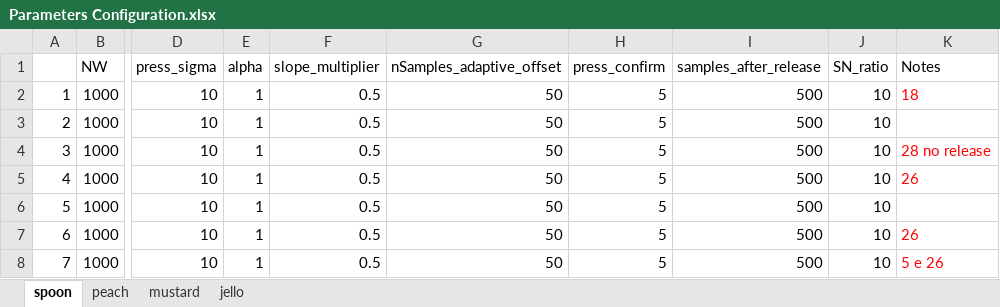
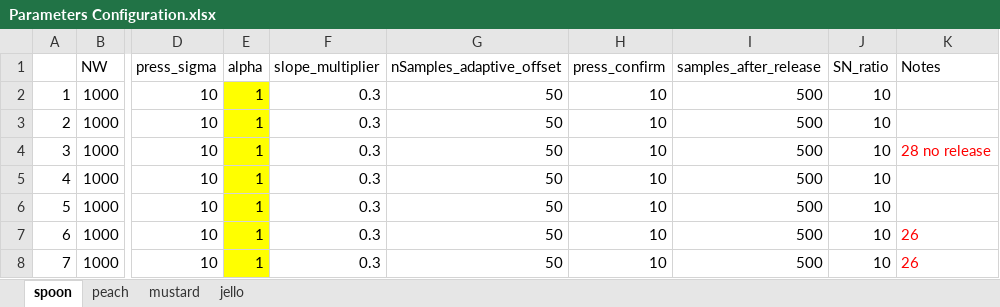
Before and after one commit to cosmiclab-unige/Force_recontruction_algorithm, an Excel workbook: Dataset/Parameters Configuration.xlsx, sheet spoon, drawn as a sheet; only a part is shown, gaps mark what is left out; values as stored, in another font and other column widths than the file's, no borders; the diff names each change by its address in the sheet, - before the commit and + after, or states it on an @@ line.

Commit message:
good spoon and peach

```diff
--- a/Dataset/Parameters Configuration.xlsx (sheet spoon)
+++ b/Dataset/Parameters Configuration.xlsx (sheet spoon)
-E2:E8 fill: none
+E2:E8 fill: #FFFF00
-F2:F8 (slope_multiplier): 0.5
+F2:F8 (slope_multiplier): 0.3
-H2:H8 (press_confirm): 5
+H2:H8 (press_confirm): 10
-K2 (Notes): 18
+K2 (Notes): (empty)
-K5 (Notes): 26
+K5 (Notes): (empty)
-K8 (Notes): 5 e 26
+K8 (Notes): 26
```
Also changed, not shown: sheet peach, 2 other files.
